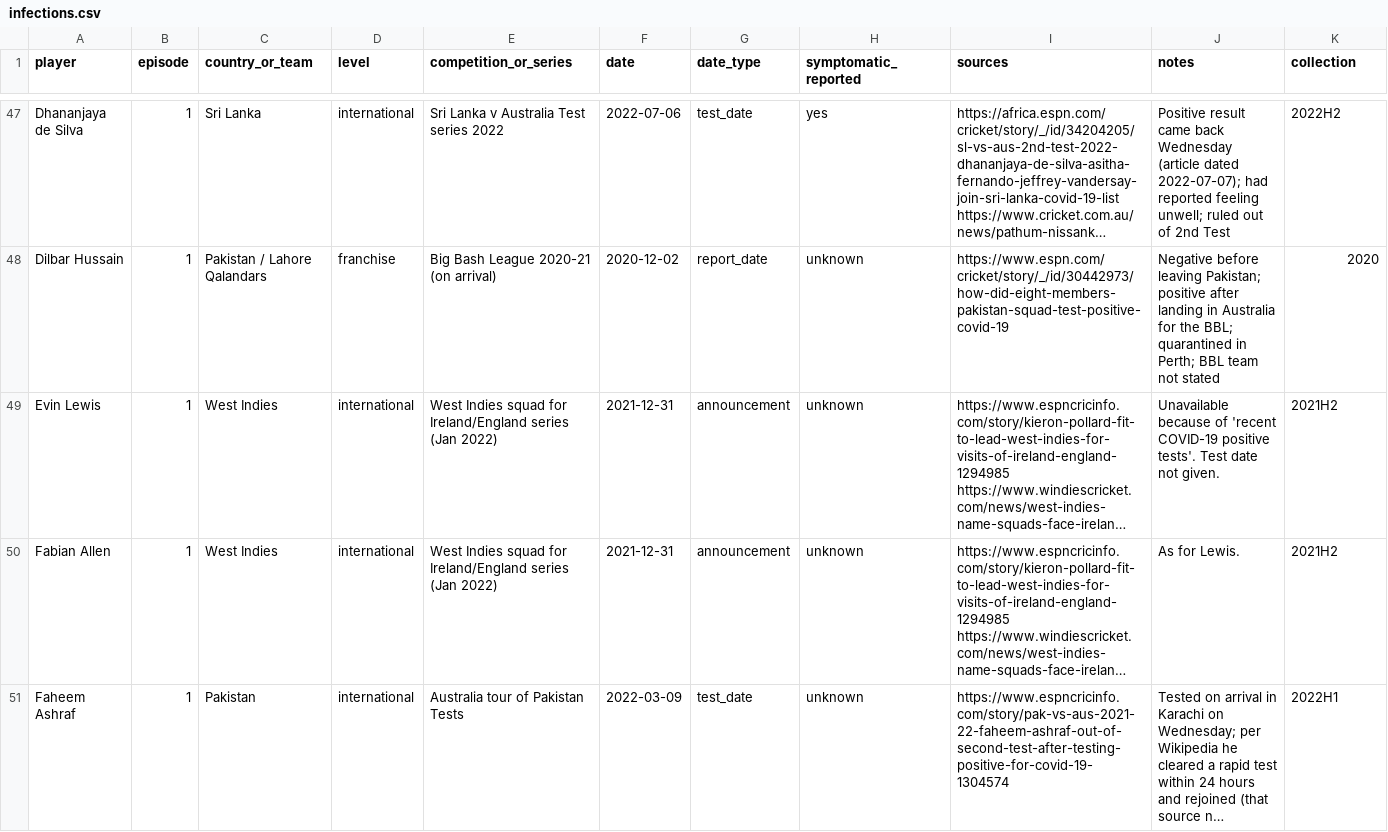
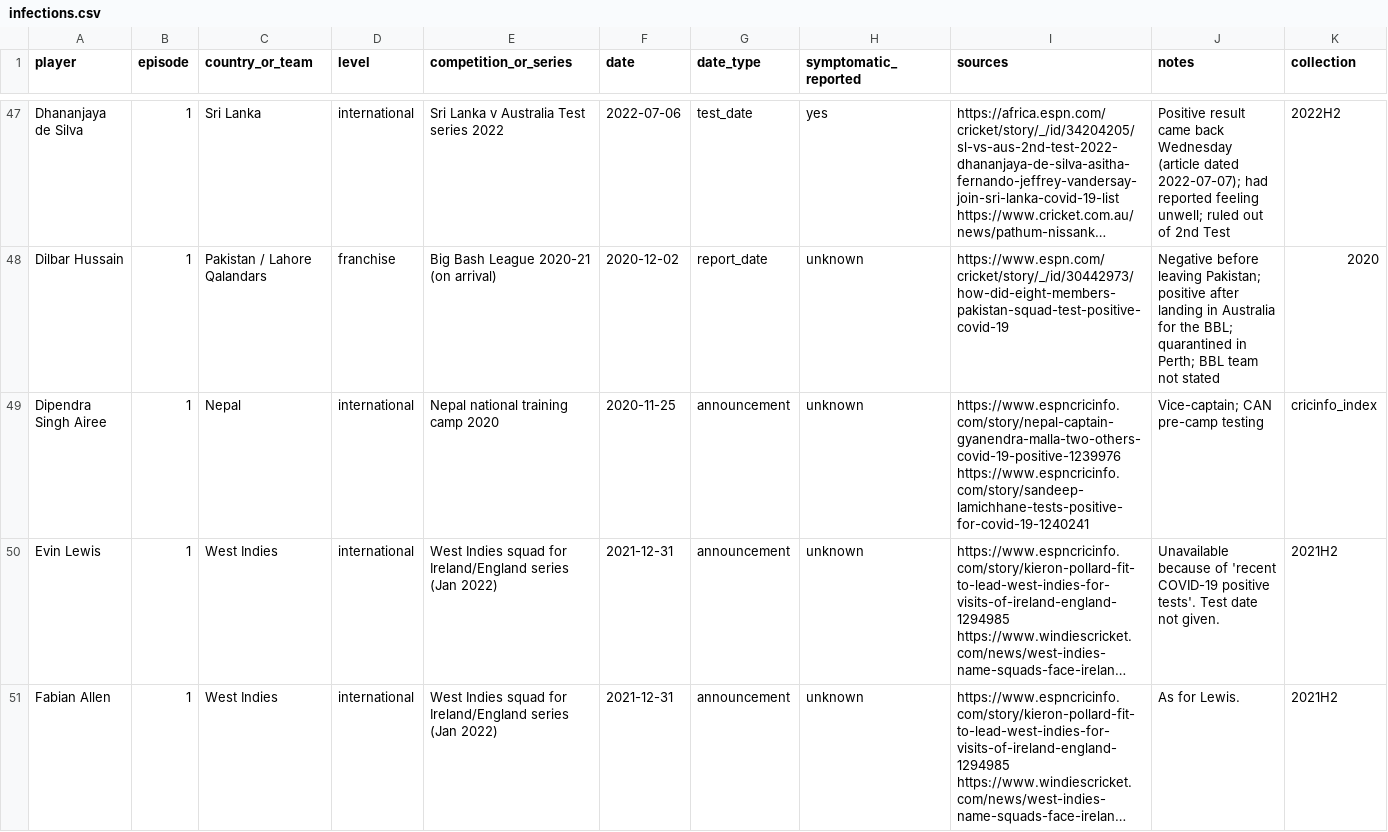
Before and after one commit to outside-edge/covid_cricket, a CSV file: data/infections.csv, drawn as a sheet; only a part is shown, gaps mark what is left out; the shorter side is filled out with more unchanged rows; long unchanged cells end in …; the diff covers the shown part only; the diff names each change by its address in the sheet, - before the commit and + after, or states it on an @@ line.

```diff
--- a/data/infections.csv
+++ b/data/infections.csv
+row 49: Dipendra Singh Airee | 1 | Nepal | international | Nepal national training camp 2020 | 2020-11-25 | announcement | unknown | https://www.espncricinfo.com/story/nepal-captain-gyanendra-malla-two-others-covid-19-positive-1239976 https://www.espncricinfo.com/story/sandeep-lamichhane-tests-positive-for-covid-19-1240241 | Vice-captain; CAN pre-camp testing | cricinfo_index
```
Also changed, not shown: 4 added rows elsewhere in this file, data/player_matches.csv, 1 other file.
